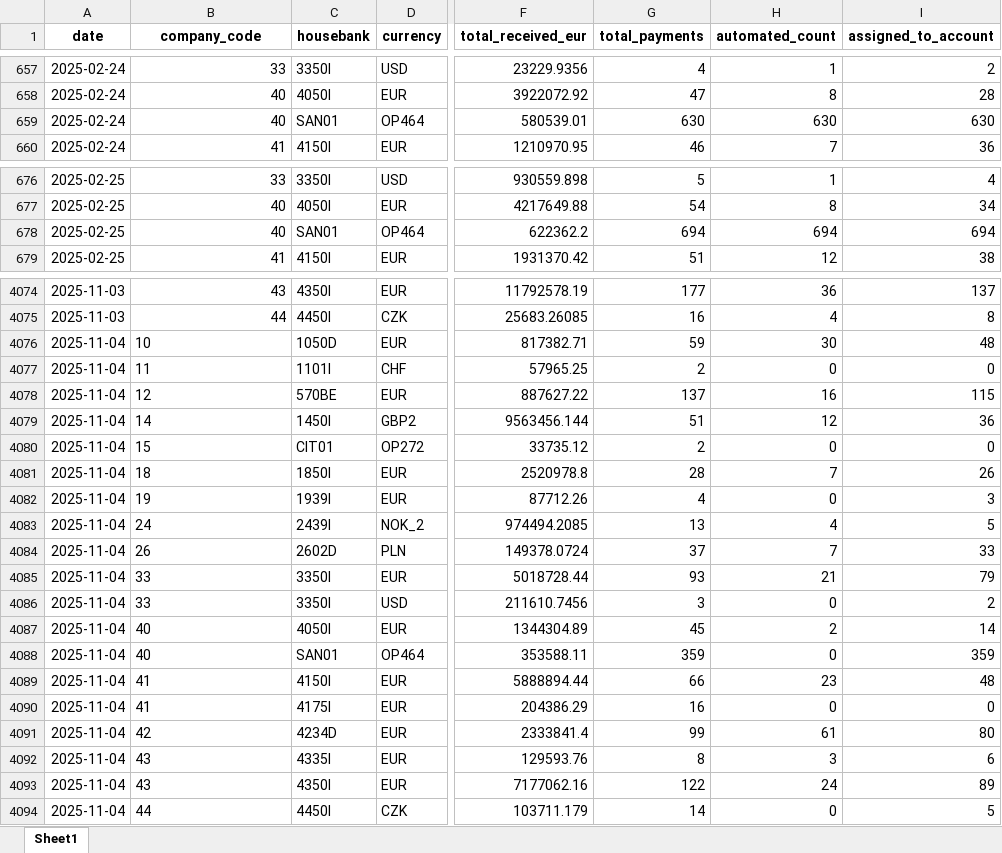
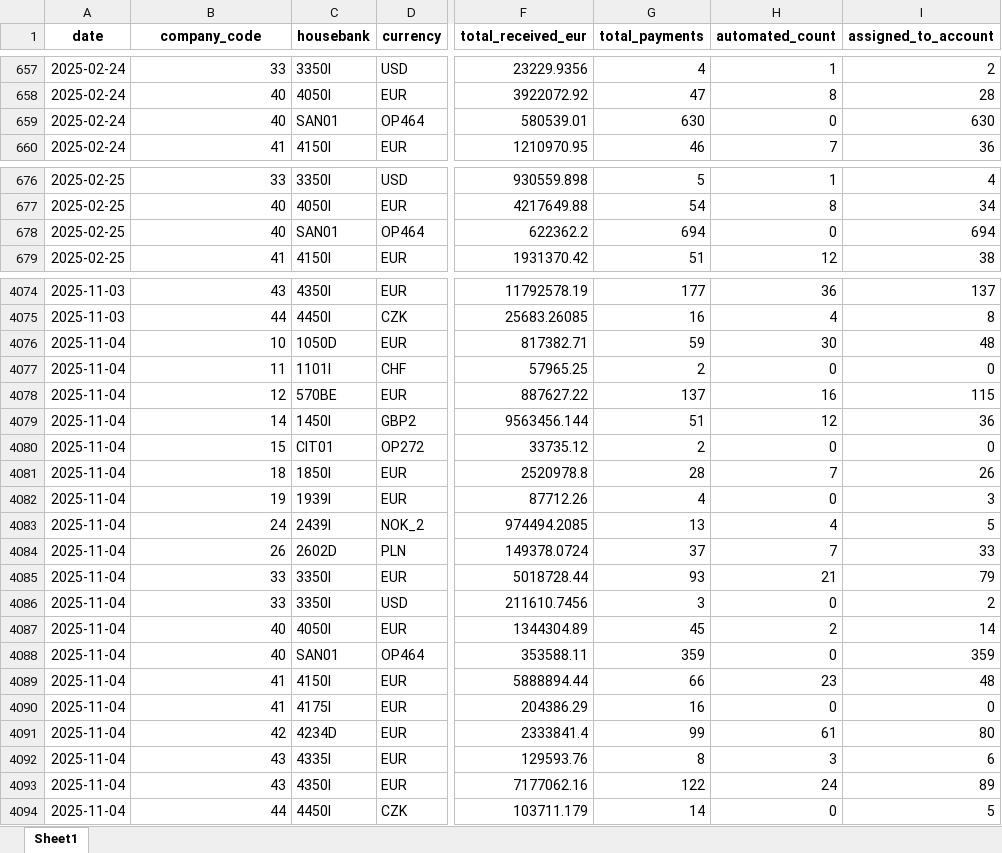
Before and after one commit to RealLudd/infra_test, an Excel workbook: data/paco_consolidated.xlsx, sheet Sheet1, drawn as a sheet; only a part is shown, gaps mark what is left out; values as stored, in another font and other column widths than the file's, no borders; the diff covers the shown part only; the diff names each change by its address in the sheet, - before the commit and + after, or states it on an @@ line.

Commit message:
Fix chart: Separate PACO/FRAN payment counts and add bar chart for invoice counts

```diff
--- a/data/paco_consolidated.xlsx (sheet Sheet1)
+++ b/data/paco_consolidated.xlsx (sheet Sheet1)
-H659 (automated_count): 630
+H659 (automated_count): 0
-H678 (automated_count): 694
+H678 (automated_count): 0
-B4076:B4094 alignment: left
+B4076:B4094 alignment: right
```
Also changed, not shown: 173 edited cells elsewhere in this sheet, 2 other files.
